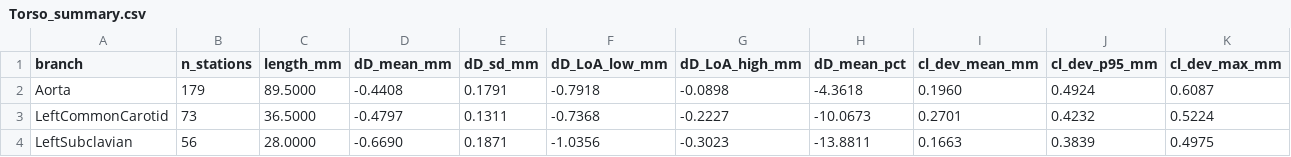
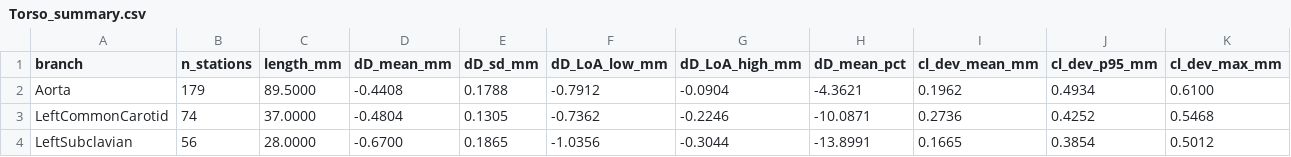
Before and after one commit to chrystalight/VesselPrintErrorChecker, a CSV file: SIMONE_validation_files/expected_results/Torso_summary.csv, drawn as a sheet; only a part is shown; the diff covers the shown part only.

```diff
--- a/SIMONE_validation_files/expected_results/Torso_summary.csv
+++ b/SIMONE_validation_files/expected_results/Torso_summary.csv
@@ -1,4 +1,4 @@
 branch,n_stations,length_mm,dD_mean_mm,dD_sd_mm,dD_LoA_low_mm,dD_LoA_high_mm,dD_mean_pct,cl_dev_mean_mm,cl_dev_p95_mm,cl_dev_max_mm
-Aorta,179,89.5000,-0.4408,0.1791,-0.7918,-0.0898,-4.3618,0.1960,0.4924,0.6087
-LeftCommonCarotid,73,36.5000,-0.4797,0.1311,-0.7368,-0.2227,-10.0673,0.2701,0.4232,0.5224
-LeftSubclavian,56,28.0000,-0.6690,0.1871,-1.0356,-0.3023,-13.8811,0.1663,0.3839,0.4975
+Aorta,179,89.5000,-0.4408,0.1788,-0.7912,-0.0904,-4.3621,0.1962,0.4934,0.6100
+LeftCommonCarotid,74,37.0000,-0.4804,0.1305,-0.7362,-0.2246,-10.0871,0.2736,0.4252,0.5468
+LeftSubclavian,56,28.0000,-0.6700,0.1865,-1.0356,-0.3044,-13.8991,0.1665,0.3854,0.5012
```
Also changed, not shown: 30 edited cells elsewhere in this file, SIMONE_validation_files/expected_results/Cranial_stations.csv, SIMONE_validation_files/expected_results/Cranial_summary.csv, 4 other files.
